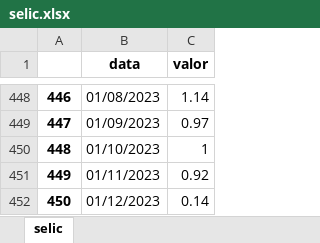
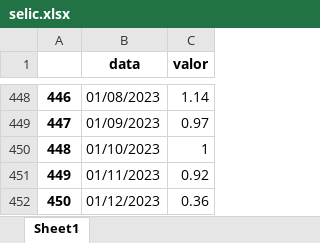
Before and after one commit to allansuzuki/ADA_classes, an Excel workbook: DS-PY-Data-Science/DS-PY-004 TÉCNICAS DE PROGRAMAÇÃO I (PY)/Material do Aluno/Aula 4/selic.xlsx, sheet Sheet1, drawn as a sheet; only a part is shown, gaps mark what is left out; values as stored, in another font and other column widths than the file's, no borders; the diff names each change by its address in the sheet, - before the commit and + after, or states it on an @@ line.

Commit message:
notas de aula 4 e 5

```diff
--- a/DS-PY-Data-Science/DS-PY-004 TÉCNICAS DE PROGRAMAÇÃO I (PY)/Material do Aluno/Aula 4/selic.xlsx (sheet Sheet1)
+++ b/DS-PY-Data-Science/DS-PY-004 TÉCNICAS DE PROGRAMAÇÃO I (PY)/Material do Aluno/Aula 4/selic.xlsx (sheet Sheet1)
-sheet tab: selic
+sheet tab: Sheet1
-C452 (valor): 0.14
+C452 (valor): 0.36
```
Also changed, not shown: 4 other files.
